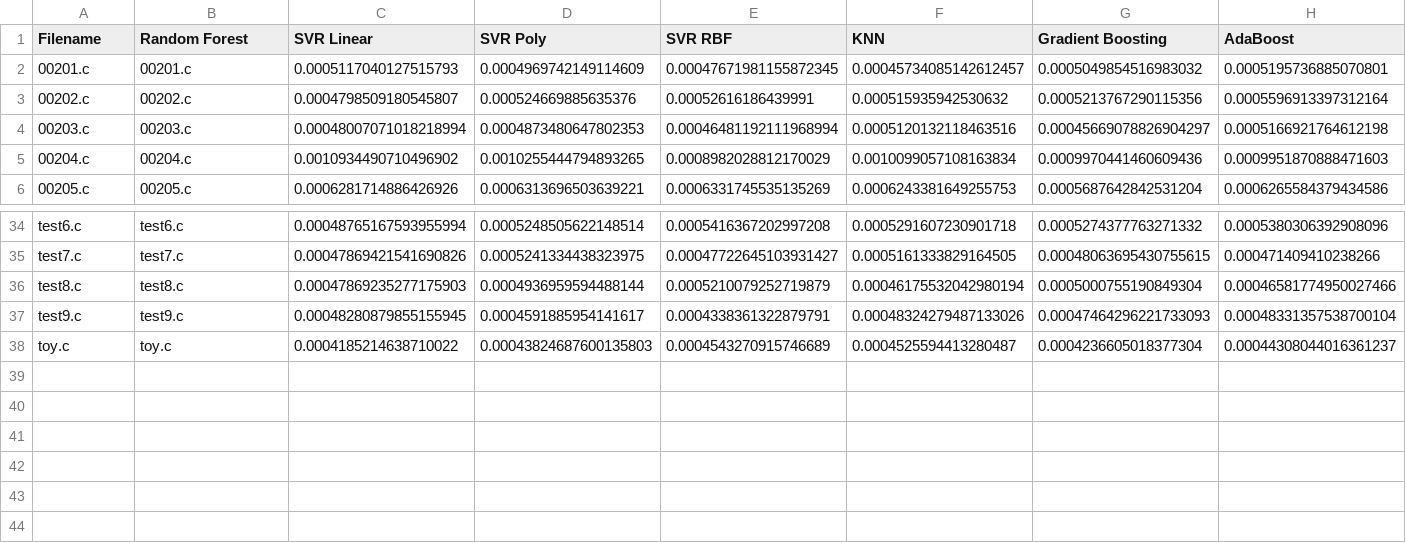
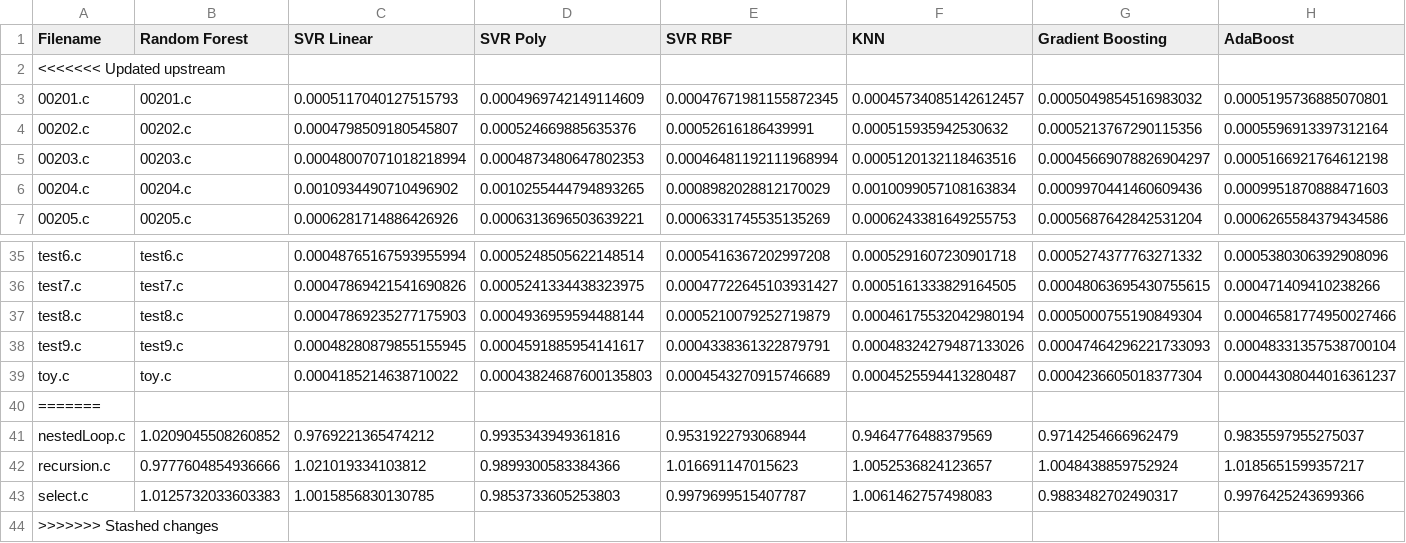
Before and after one commit to EECS-583-Group-24/ML-LOOP, a CSV file: mlModel/results.csv, drawn as a sheet; only a part is shown, gaps mark what is left out; rows hold the shown columns only; the diff names each change by its address in the sheet, - before the commit and + after, or states it on an @@ line.

```diff
--- a/mlModel/results.csv
+++ b/mlModel/results.csv
+row 2: <<<<<<< Updated upstream
+row 40: =======
+row 41: nestedLoop.c | 1.0209045508260852 | 0.9769221365474212 | 0.9935343949361816 | 0.9531922793068944 | 0.9464776488379569 | 0.9714254666962479 | 0.9835597955275037
+row 42: recursion.c | 0.9777604854936666 | 1.021019334103812 | 0.9899300583384366 | 1.016691147015623 | 1.0052536824123657 | 1.0048438859752924 | 1.0185651599357217
+row 43: select.c | 1.0125732033603383 | 1.0015856830130785 | 0.9853733605253803 | 0.9979699515407787 | 1.0061462757498083 | 0.9883482702490317 | 0.9976425243699366
+row 44: >>>>>>> Stashed changes
```
Also changed, not shown: mlModel/test.csv, 9 other files.
